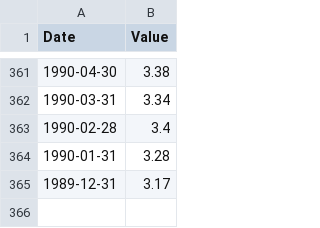
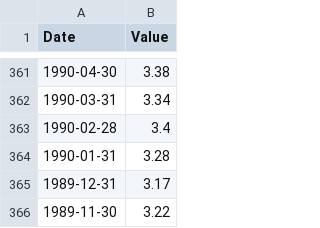
Before and after one commit to avishayAv/AI-Project, a CSV file: AI-Project/MULTPL-SP500_DIV_YIELD_MONTH.csv, drawn as a sheet; only a part is shown, gaps mark what is left out.

```diff
--- a/AI-Project/MULTPL-SP500_DIV_YIELD_MONTH.csv
+++ b/AI-Project/MULTPL-SP500_DIV_YIELD_MONTH.csv
@@ -365 +365,2 @@ Date,Value
 1989-12-31,3.17
+1989-11-30,3.22
```
Also changed, not shown: AI-Project/MULTPL-SHILLER_PE_RATIO_MONTH.csv, AI-Project/MULTPL-SP500_DIV_MONTH.csv, 11 other files.
